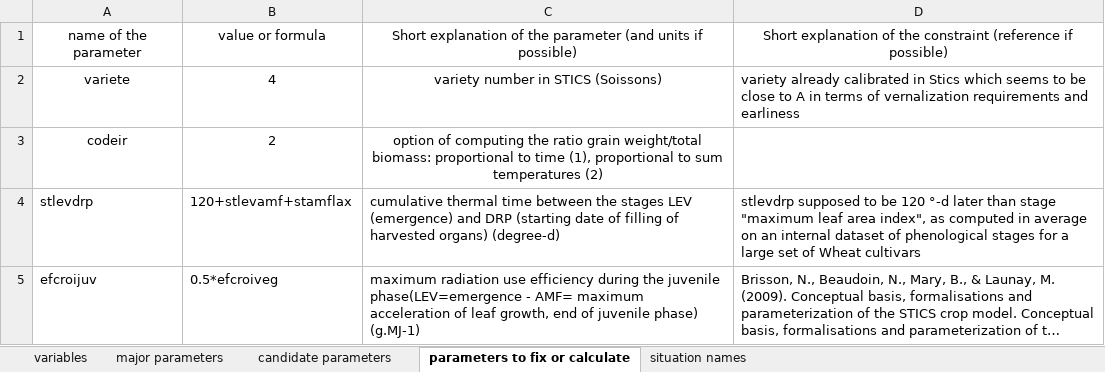
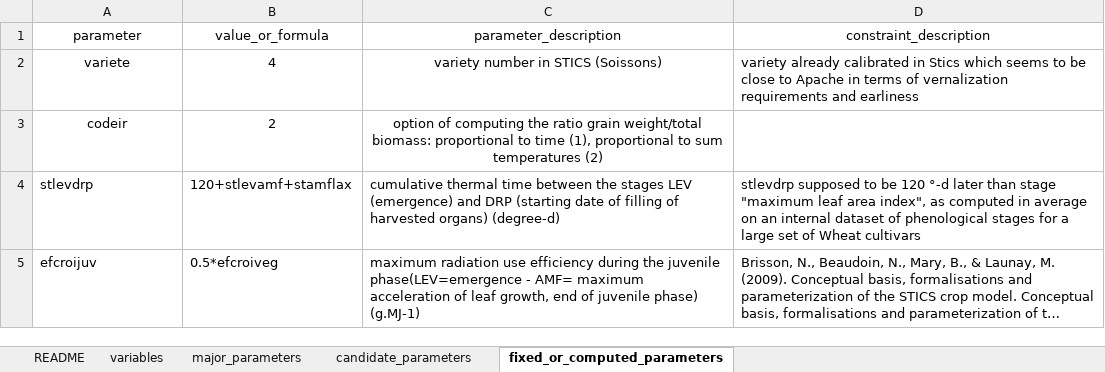
Before and after one commit to SticsRPacks/CroptimizR, an Excel workbook: inst/extdata/Agmip_protocol_example.xlsx, sheet fixed_or_computed_parameters, drawn as a sheet; long unchanged cells end in …; values as stored, in another font and other column widths than the file's, no borders; removed rows and columns are numbered as before the commit, all else as after; the diff names each change by its address in the sheet, - before the commit and + after, or states it on an @@ line.

Commit message:
feat: add protocol Excel template and example, adapt loading functions, tests, and documentation
- Define a clear AgMIP calibration protocol Excel template (sheets, columns, README)
  with explicit instructions and optional fields.
- Provide a fully worked example Excel file for use in tests.
- Implement get_agmip_protocol_template() and get_agmip_protocol_example() functions
  to retrieve and optionally copy template/example files.
- Update load_protocol_agmip() to match new sheet and column names, and to improve
  checks (bounds, group consistency, optional sheets).
- Simplify bounds checking with a helper function check_bounds_df().
- Add unit tests for get_agmip_protocol_* functions, including path retrieval and overwrite behavior.
- Update documentation:
    * load_protocol_agmip() references template and example files.
    * run_protocol_agmip() @details mentions Excel usage and the vignette.
    * @seealso sections updated to include new functions and vignette.
- Ensure consistency between Excel naming and internal structures while keeping
  explicit and user-friendly column names.

```diff
--- a/inst/extdata/Agmip_protocol_example.xlsx (sheet fixed_or_computed_parameters)
+++ b/inst/extdata/Agmip_protocol_example.xlsx (sheet fixed_or_computed_parameters)
-sheet tab: major parameters
+sheet tab: major_parameters
-sheet tab: candidate parameters
+sheet tab: candidate_parameters
-sheet tab: parameters to fix or calculate
+sheet tab: fixed_or_computed_parameters
-sheet tab: situation names
+sheet tab: README
@@ sheet tab order changed: README | variables | major_parameters | candidate_parameters | fixed_or_computed_parameters @@
-row 1: name of the parameter | value or formula | Short explanation of the parameter (and units if possible) | Short explanation of the constraint (reference if possible)
+row 1: parameter | value_or_formula | parameter_description | constraint_description
-D2: …close to A in terms…
+D2: …close to Apache in terms…
```
Also changed, not shown: sheet README, sheet variables, sheet candidate_parameters, sheet major_parameters, 15 other files.
